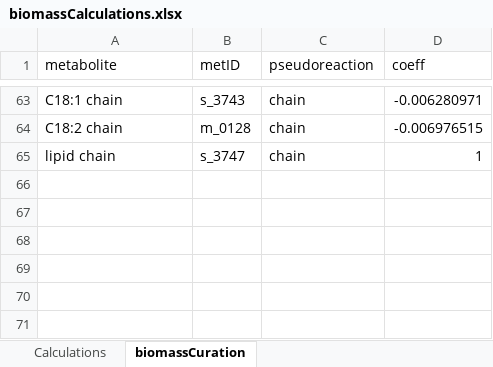
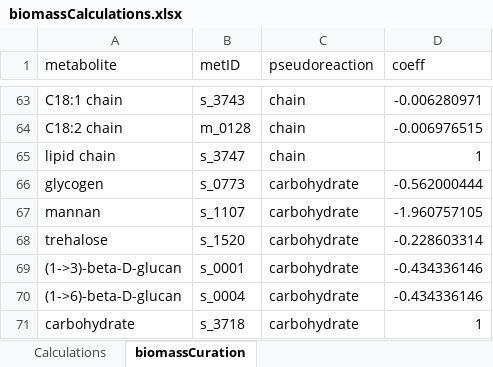
Before and after one commit to SysBioChalmers/hanpo-GEM, an Excel workbook: ComplementaryData/biomass/biomassCalculations.xlsx, sheet biomassCuration, drawn as a sheet; only a part is shown, gaps mark what is left out; values as stored, in another font and other column widths than the file's, no borders; the diff names each change by its address in the sheet, - before the commit and + after, or states it on an @@ line.

Commit message:
feat: curate carbohydrate as part of biomass equation

```diff
--- a/ComplementaryData/biomass/biomassCalculations.xlsx (sheet biomassCuration)
+++ b/ComplementaryData/biomass/biomassCalculations.xlsx (sheet biomassCuration)
+row 66: glycogen | s_0773 | carbohydrate | -0.562000444
+row 67: mannan | s_1107 | carbohydrate | -1.960757105
+row 68: trehalose | s_1520 | carbohydrate | -0.228603314
+row 69: (1->3)-beta-D-glucan | s_0001 | carbohydrate | -0.434336146
+row 70: (1->6)-beta-D-glucan | s_0004 | carbohydrate | -0.434336146
+row 71: carbohydrate | s_3718 | carbohydrate | 1
```
Also changed, not shown: sheet Calculations, 2 other files.
